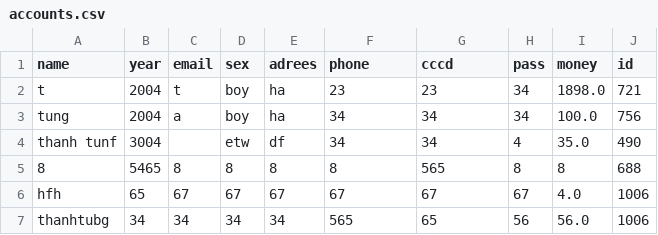
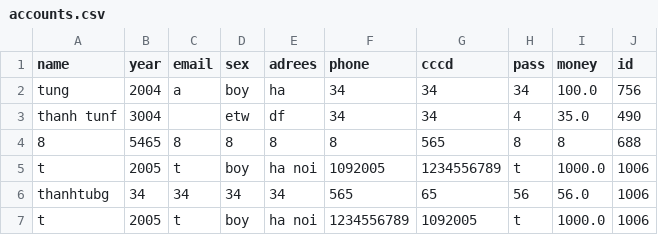
Before and after one commit to nguyenthanhtung2k4/DNU_JAVA, a CSV file: BTL_JAVA/src/Data/accounts.csv, drawn as a sheet.

```diff
--- a/BTL_JAVA/src/Data/accounts.csv
+++ b/BTL_JAVA/src/Data/accounts.csv
@@ -1,3 +1,2 @@
 name,year,email,sex,adrees,phone,cccd,pass,money,id
-t,2004,t,boy,ha,23,23,34,1898.0,721
 tung,2004,a,boy,ha,34,34,34,100.0,756
@@ -5,3 +4,4 @@ thanh tunf,3004,,etw,df,34,34,4,35.0,490
 8,5465,8,8,8,8,565,8,8,688
-hfh,65,67,67,67,67,67,67,4.0,1006
+t,2005,t,boy,ha noi,1092005,1234556789,t,1000.0,1006
 thanhtubg,34,34,34,34,565,65,56,56.0,1006
+t,2005,t,boy,ha noi,1234556789,1092005,t,1000.0,1006
```
Also changed, not shown: BTL_JAVA/bin/Data/accounts.csv, 36 other files.
